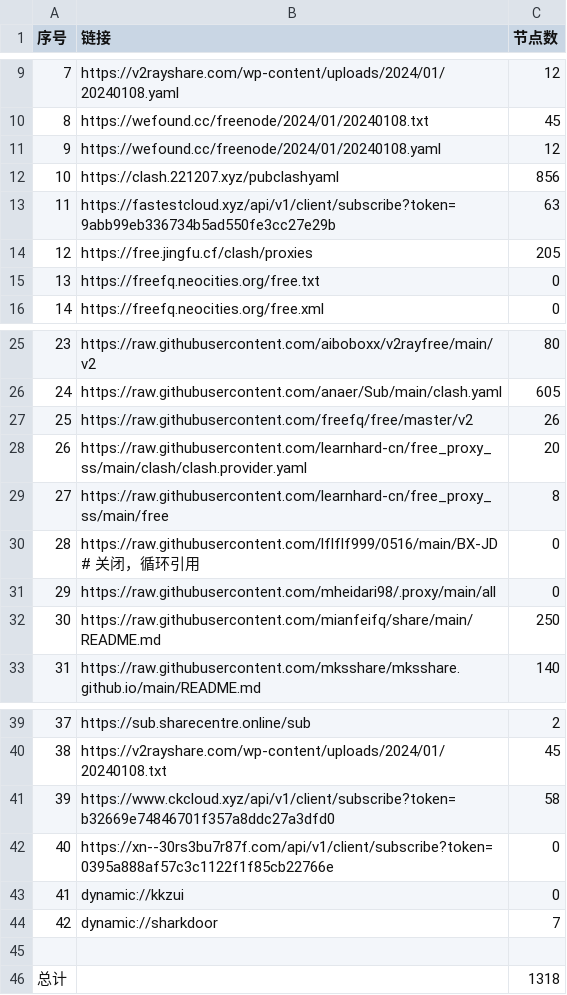
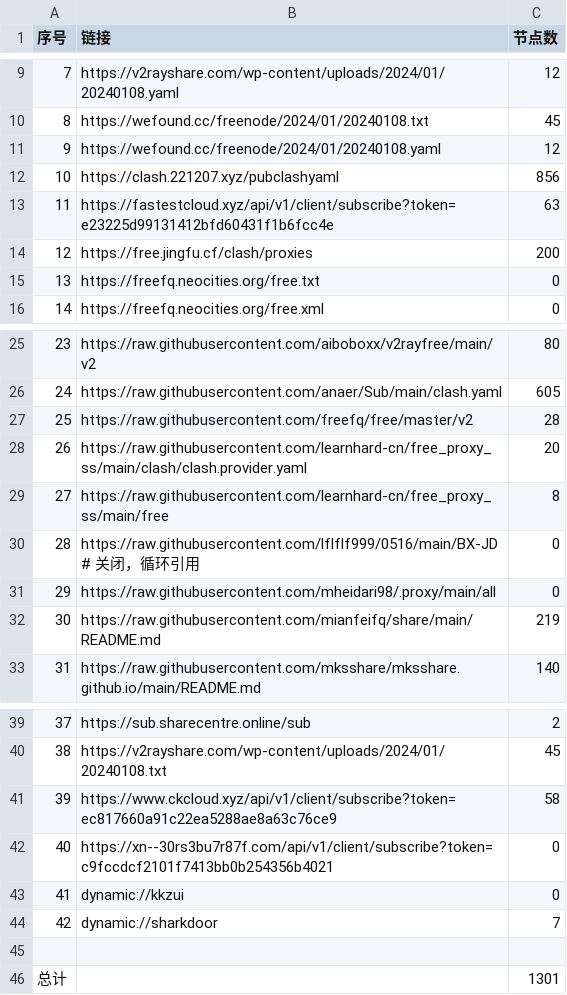
Before and after one commit to peasoft/NoMoreWalls, a CSV file: list_result.csv, drawn as a sheet; only a part is shown, gaps mark what is left out.

```diff
--- a/list_result.csv
+++ b/list_result.csv
@@ -12,4 +12,4 @@
 10,https://clash.221207.xyz/pubclashyaml,856
-11,https://fastestcloud.xyz/api/v1/client/subscribe?token=9abb99eb336734b5ad550fe3cc27e29b,63
-12,https://free.jingfu.cf/clash/proxies,205
+11,https://fastestcloud.xyz/api/v1/client/subscribe?token=e23225d99131412bfd60431f1b6fcc4e,63
+12,https://free.jingfu.cf/clash/proxies,200
 13,https://freefq.neocities.org/free.txt,0
@@ -26,3 +26,3 @@
 24,https://raw.githubusercontent.com/anaer/Sub/main/clash.yaml,605
-25,https://raw.githubusercontent.com/freefq/free/master/v2,26
+25,https://raw.githubusercontent.com/freefq/free/master/v2,28
 26,https://raw.githubusercontent.com/learnhard-cn/free_proxy_ss/main/clash/clash.provider.yaml,20
@@ -31,3 +31,3 @@
 29,https://raw.githubusercontent.com/mheidari98/.proxy/main/all,0
-30,https://raw.githubusercontent.com/mianfeifq/share/main/README.md,250
+30,https://raw.githubusercontent.com/mianfeifq/share/main/README.md,219
 31,https://raw.githubusercontent.com/mksshare/mksshare.github.io/main/README.md,140
@@ -40,4 +40,4 @@
 38,https://v2rayshare.com/wp-content/uploads/2024/01/20240108.txt,45
-39,https://www.ckcloud.xyz/api/v1/client/subscribe?token=b32669e74846701f357a8ddc27a3dfd0,58
-40,https://xn--30rs3bu7r87f.com/api/v1/client/subscribe?token=0395a888af57c3c1122f1f85cb22766e,0
+39,https://www.ckcloud.xyz/api/v1/client/subscribe?token=ec817660a91c22ea5288ae8a63c76ce9,58
+40,https://xn--30rs3bu7r87f.com/api/v1/client/subscribe?token=c9fccdcf2101f7413bb0b254356b4021,0
 41,dynamic://kkzui,0
@@ -45,2 +45,2 @@
 
-总计,,1318
+总计,,1301
```
Also changed, not shown: 14 other files.
